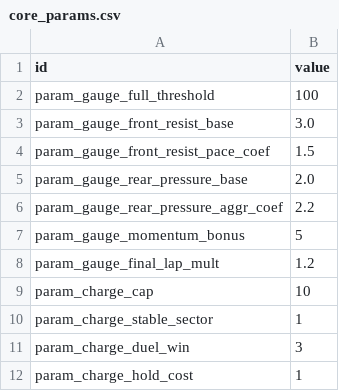
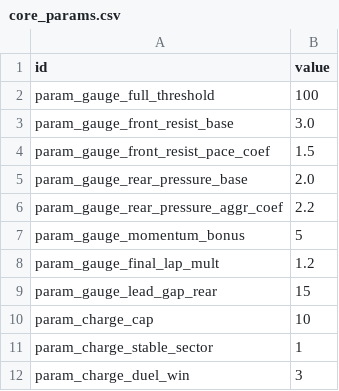
Before and after one commit to wormdriveworks/formula-pulse, a CSV file: godot/data/tables/core_params.csv, drawn as a sheet; only a part is shown; the shorter side is filled out with more unchanged rows.

```diff
--- a/godot/data/tables/core_params.csv
+++ b/godot/data/tables/core_params.csv
@@ -8,2 +8,3 @@ param_gauge_momentum_bonus,5
 param_gauge_final_lap_mult,1.2
+param_gauge_lead_gap_rear,15
 param_charge_cap,10
```
Also changed, not shown: godot/data/strings/strings.csv, 5 other files.
